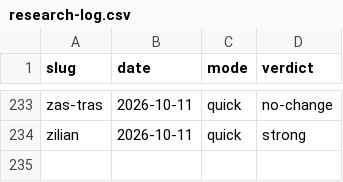
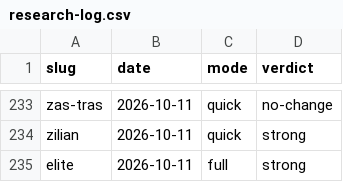
Before and after one commit to OsodracPT/feitoemportugal, a CSV file: docs/leads/research-log.csv, drawn as a sheet; only a part is shown, gaps mark what is left out; the diff names each change by its address in the sheet, - before the commit and + after, or states it on an @@ line.

```diff
--- a/docs/leads/research-log.csv
+++ b/docs/leads/research-log.csv
+row 235: elite | 2026-10-11 | full | strong
```
Also changed, not shown: docs/leads/sources-2026-10.csv, 3 other files.
